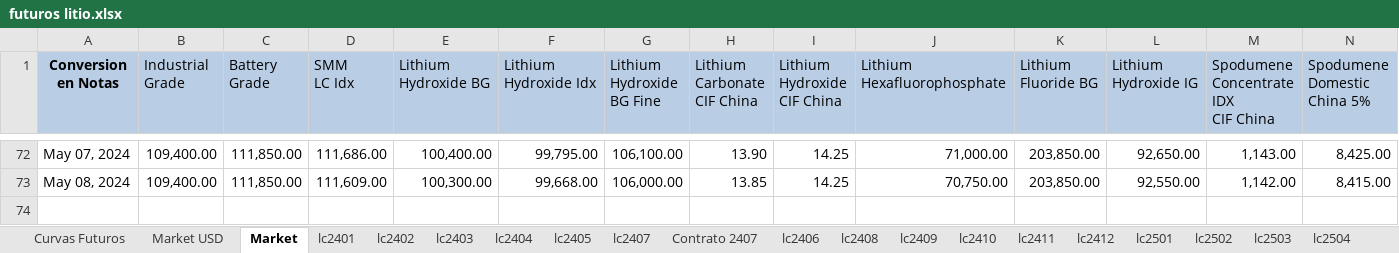
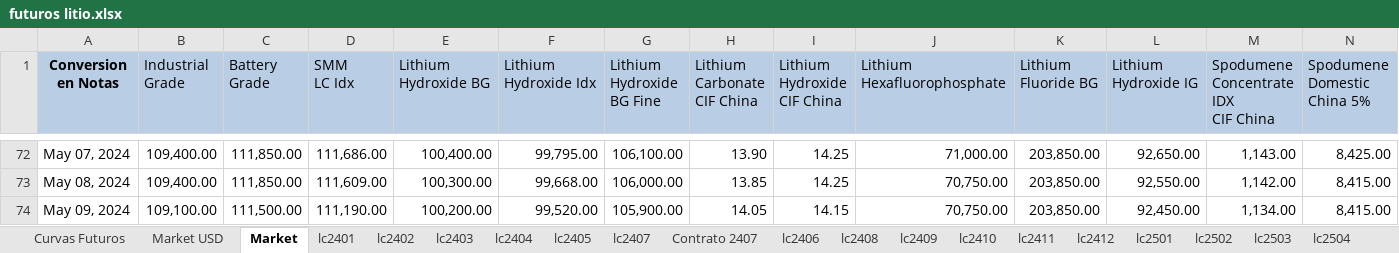
Before and after one commit to mherrerab21/Litio-APP, an Excel workbook: futuros litio.xlsx, sheet Market, drawn as a sheet; only a part is shown, gaps mark what is left out; values as stored, in another font and other column widths than the file's, no borders; rows hold the shown columns only; the diff names each change by its address in the sheet, - before the commit and + after, or states it on an @@ line.

```diff
--- a/futuros litio.xlsx (sheet Market)
+++ b/futuros litio.xlsx (sheet Market)
+row 74: May 09, 2024 | 109,100.00 | 111,500.00 | 111,190.00 | 100,200.00 | 99,520.00 | 105,900.00 | 14.05 | 14.15 | 70,750.00 | 203,850.00 | 92,450.00 | 1,134.00 | 8,415.00
```
Also changed, not shown: sheet lc2407, sheet lc2502, sheet lc2504, sheet lc2503, sheet lc2501, sheet Contrato 2407, 8 more sheets, charts or pictures.
